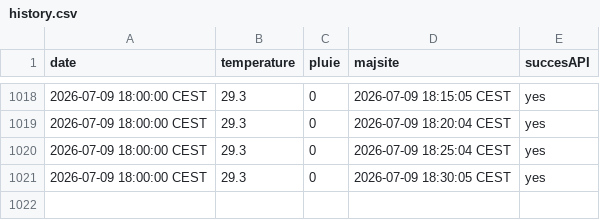
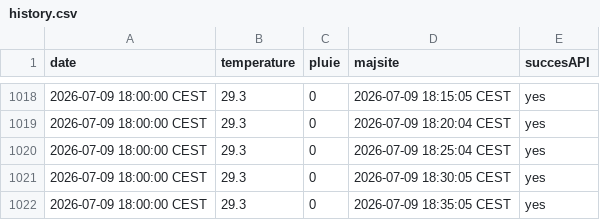
Before and after one commit to DenisVillemonais/meteo-strasbourg-botanique, a CSV file: data/history.csv, drawn as a sheet; only a part is shown, gaps mark what is left out; the diff names each change by its address in the sheet, - before the commit and + after, or states it on an @@ line.

```diff
--- a/data/history.csv
+++ b/data/history.csv
+row 1022: 2026-07-09 18:00:00 CEST | 29.3 | 0 | 2026-07-09 18:35:05 CEST | yes
```
Also changed, not shown: 1 other file.
